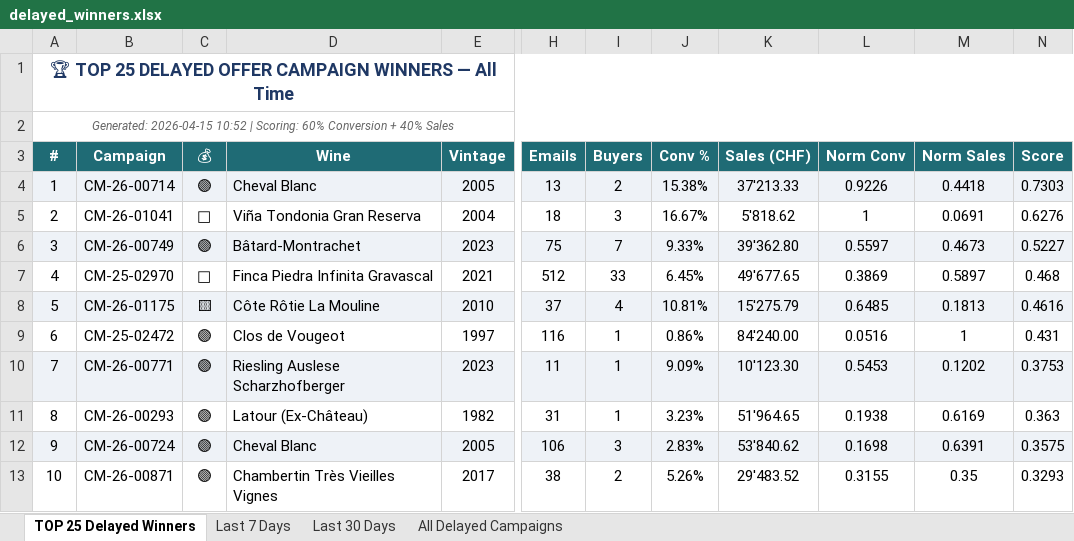
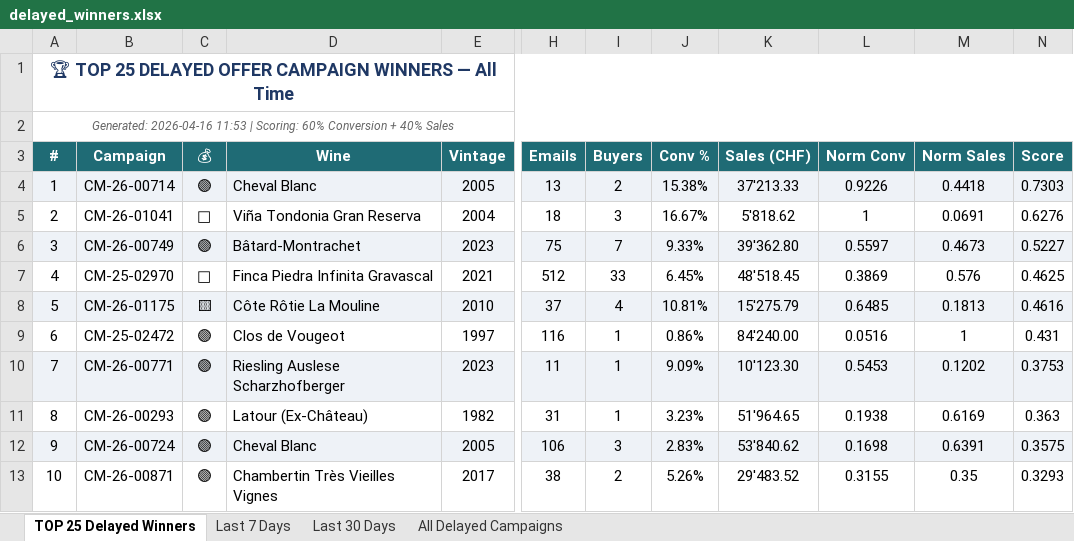
Before and after one commit to Antagata/U_links_pages, an Excel workbook: AVUwinnersCM/delayed_winners.xlsx, sheet TOP 25 Delayed Winners, drawn as a sheet; only a part is shown, gaps mark what is left out; values as stored, in another font and other column widths than the file's, no borders; the diff names each change by its address in the sheet, - before the commit and + after, or states it on an @@ line.

```diff
--- a/AVUwinnersCM/delayed_winners.xlsx (sheet TOP 25 Delayed Winners)
+++ b/AVUwinnersCM/delayed_winners.xlsx (sheet TOP 25 Delayed Winners)
-A2 (#): Generated: 2026-04-15 10:52 | Scoring:…
+A2 (#): Generated: 2026-04-16 11:53 | Scoring:…
-K7 (Sales (CHF)): 49'677.65
+K7 (Sales (CHF)): 48'518.45
-M7 (Norm Sales): 0.5897
+M7 (Norm Sales): 0.576
-N7 (Score): 0.468
+N7 (Score): 0.4625
```
Also changed, not shown: sheet Last 30 Days, sheet All Delayed Campaigns, sheet Last 7 Days, AVUwinnersCM/winners_report.xlsx, AVUwinnersCM/winners_report_filtered.xlsx, 10 other files.
